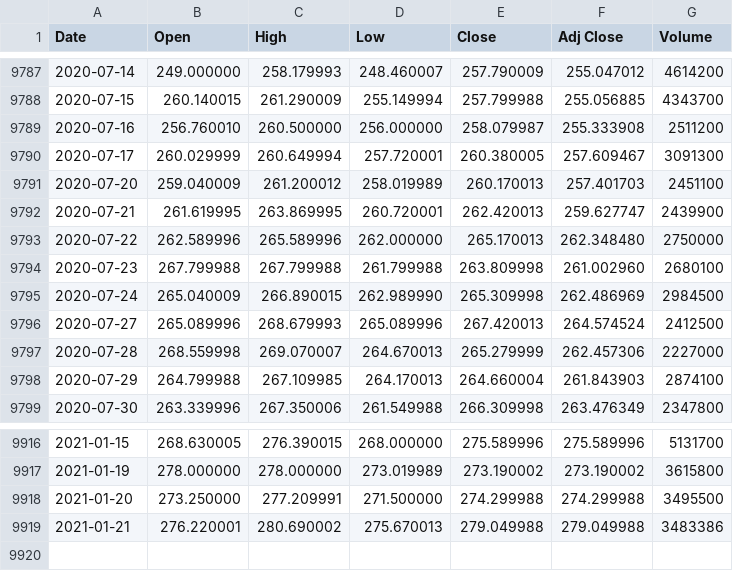
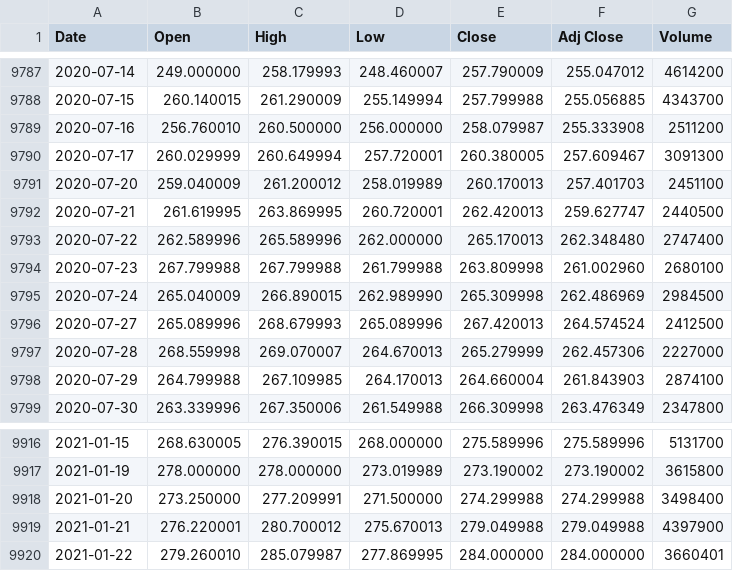
Before and after one commit to UkiDLucas/MarketIndicators.jl, a CSV file: src/DATA/original/HD.csv, drawn as a sheet; only a part is shown, gaps mark what is left out.

```diff
--- a/src/DATA/original/HD.csv
+++ b/src/DATA/original/HD.csv
@@ -9791,4 +9791,4 @@ Date,Open,High,Low,Close,Adj Close,Volume
 2020-07-20,259.040009,261.200012,258.019989,260.170013,257.401703,2451100
-2020-07-21,261.619995,263.869995,260.720001,262.420013,259.627747,2439900
-2020-07-22,262.589996,265.589996,262.000000,265.170013,262.348480,2750000
+2020-07-21,261.619995,263.869995,260.720001,262.420013,259.627747,2440500
+2020-07-22,262.589996,265.589996,262.000000,265.170013,262.348480,2747400
 2020-07-23,267.799988,267.799988,261.799988,263.809998,261.002960,2680100
@@ -9917,3 +9917,4 @@ Date,Open,High,Low,Close,Adj Close,Volume
 2021-01-19,278.000000,278.000000,273.019989,273.190002,273.190002,3615800
-2021-01-20,273.250000,277.209991,271.500000,274.299988,274.299988,3495500
-2021-01-21,276.220001,280.690002,275.670013,279.049988,279.049988,3483386
+2021-01-20,273.250000,277.209991,271.500000,274.299988,274.299988,3498400
+2021-01-21,276.220001,280.700012,275.670013,279.049988,279.049988,4397900
+2021-01-22,279.260010,285.079987,277.869995,284.000000,284.000000,3660401
```
Also changed, not shown: src/DATA/original/AAPL.csv, src/DATA/original/BABA.csv, 31 other files.
